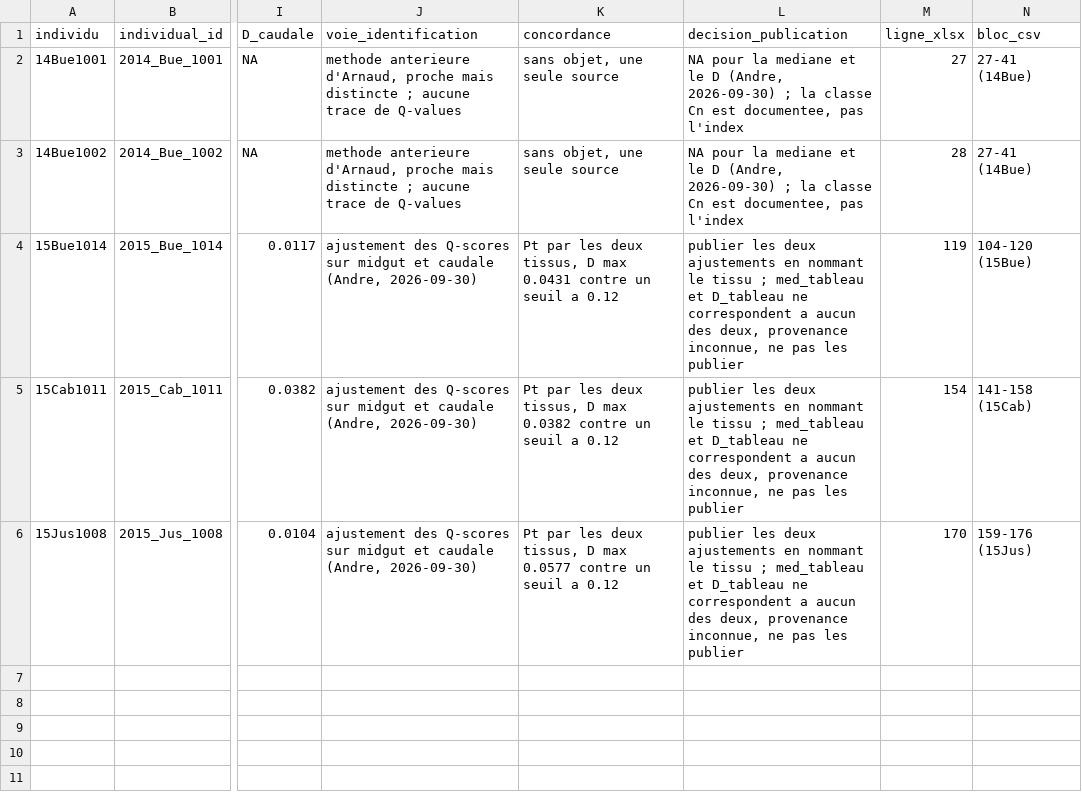
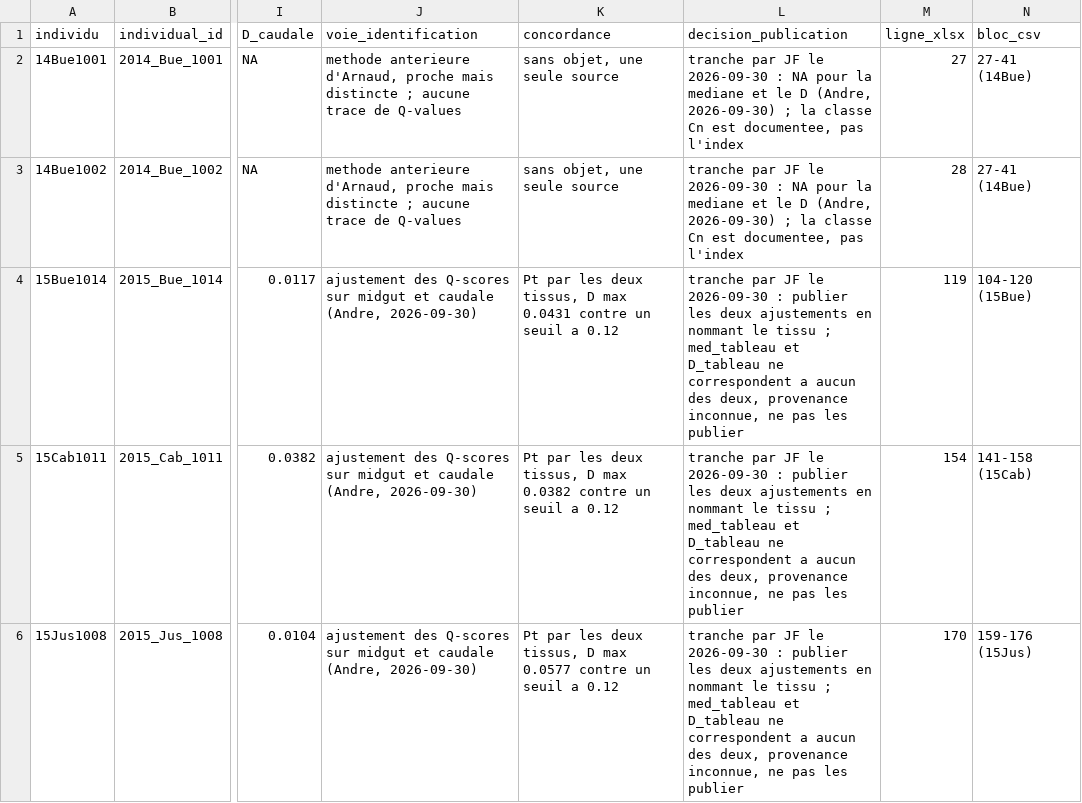
Before and after one commit to martinjfsupagro/microbiome-hybrid, a CSV file: metadata/individus_sans_qvalues.csv, drawn as a sheet; only a part is shown, gaps mark what is left out; the diff names each change by its address in the sheet, - before the commit and + after, or states it on an @@ line.

Commit message:
feat: arbitrage JF du 30/09 applique - pour les trois individus ajustes hors foie, les deux ajustements sont publies en nommant le tissu et les valeurs de tableau sans provenance ne le sont pas ; table de genotypage par individu produite (docs/manuscrit/table_genotypes_individuels.csv, 180 lignes, 17 colonnes) avec controles : 59 Cn / 42 Hy / 79 Pt, 138 parental / 20 intermediate / 22 near-parental, 175 foie / 3 midgut et caudale / 2 autre methode, aucun index du foie laisse sur un individu non genotype sur foie ; numerotation de la table et insertion dans le supplement laissees a la redaction

```diff
--- a/metadata/individus_sans_qvalues.csv
+++ b/metadata/individus_sans_qvalues.csv
-L2:L3 (decision_publication): NA pour…
+L2:L3 (decision_publication): tranche par JF le 2026-09-30 : NA pour…
-L4:L6 (decision_publication): publier les…
+L4:L6 (decision_publication): tranche par JF le 2026-09-30 : publier les…
```
Also changed, not shown: 4 other files.
